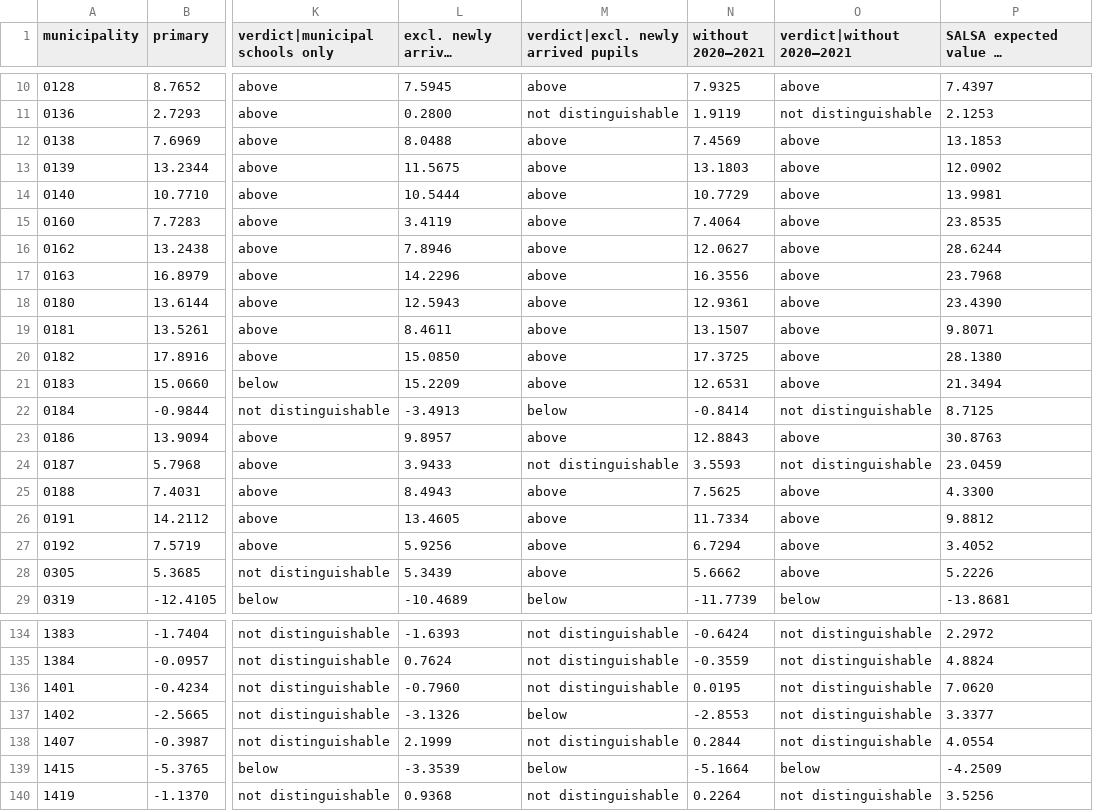
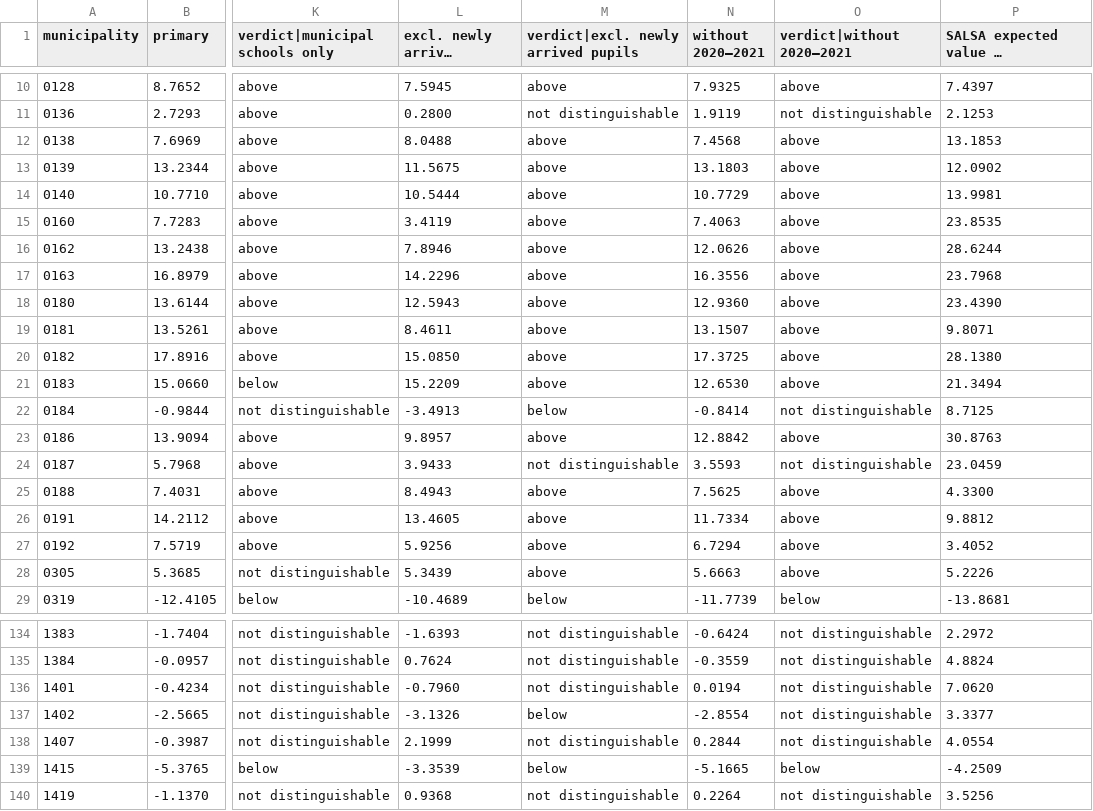
Before and after one commit to davka99/kommun-school-benchmark, a CSV file: reports/robustness_effects.csv, drawn as a sheet; only a part is shown, gaps mark what is left out; long unchanged cells end in …; the diff covers the shown part only; the diff names each change by its address in the sheet, - before the commit and + after, or states it on an @@ line.

```diff
--- a/reports/robustness_effects.csv
+++ b/reports/robustness_effects.csv
-N12 (without 2020–2021): 7.4569
+N12 (without 2020–2021): 7.4568
-N15 (without 2020–2021): 7.4064
+N15 (without 2020–2021): 7.4063
-N16 (without 2020–2021): 12.0627
+N16 (without 2020–2021): 12.0626
-N18 (without 2020–2021): 12.9361
+N18 (without 2020–2021): 12.9360
-N21 (without 2020–2021): 12.6531
+N21 (without 2020–2021): 12.6530
-N23 (without 2020–2021): 12.8843
+N23 (without 2020–2021): 12.8842
-N28 (without 2020–2021): 5.6662
+N28 (without 2020–2021): 5.6663
-N136 (without 2020–2021): 0.0195
+N136 (without 2020–2021): 0.0194
-N137 (without 2020–2021): -2.8553
+N137 (without 2020–2021): -2.8554
-N139 (without 2020–2021): -5.1664
+N139 (without 2020–2021): -5.1665
```
Also changed, not shown: 13 edited cells elsewhere in this file, reports/municipality_effects.csv, 8 other files.
